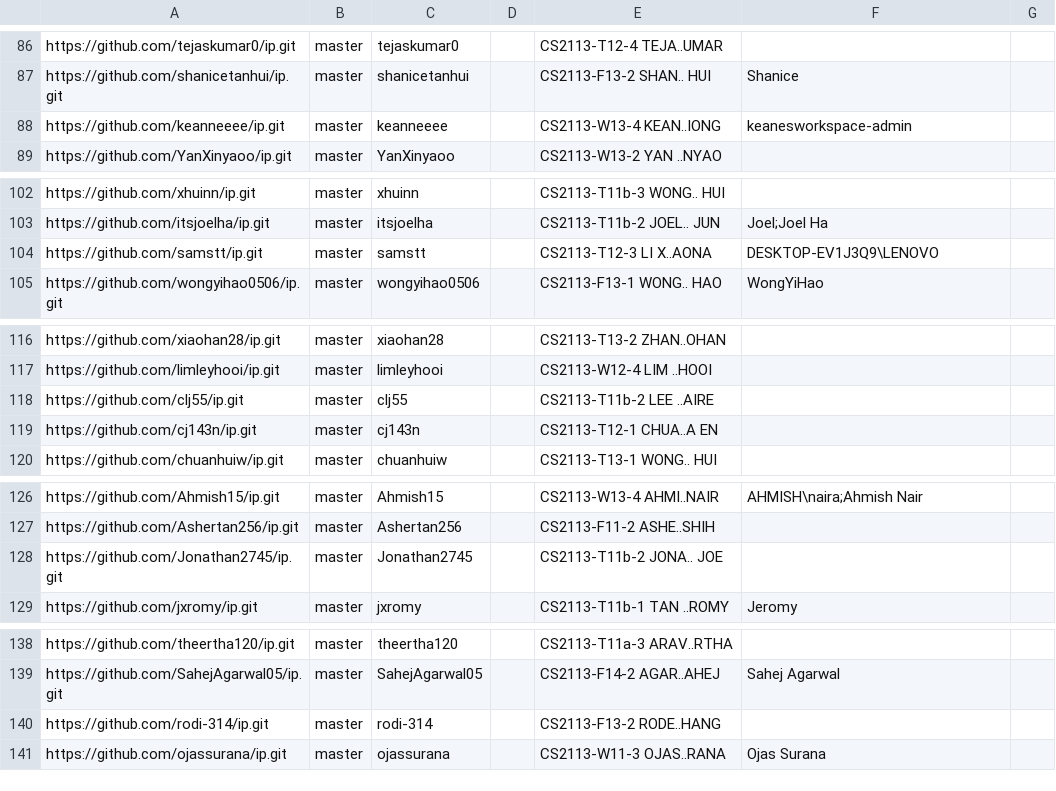
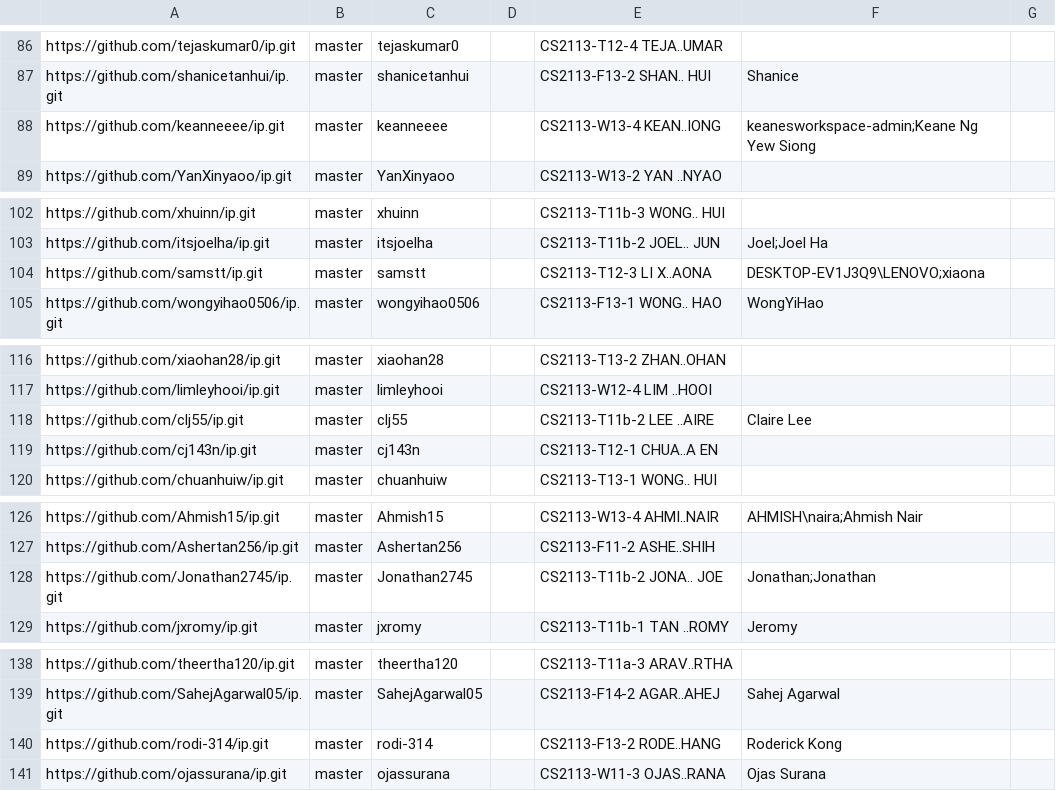
Before and after one commit to nus-cs2113-AY2425S2/ip-dashboard, a CSV file: config/author-config.csv, drawn as a sheet; only a part is shown, gaps mark what is left out; the diff covers the shown part only.

```diff
--- a/config/author-config.csv
+++ b/config/author-config.csv
@@ -87,3 +87,3 @@ https://github.com/tejaskumar0/ip.git,master,tejaskumar0,,CS2113-T12-4 TEJA..UMA
 https://github.com/shanicetanhui/ip.git,master,shanicetanhui,,CS2113-F13-2 SHAN.. HUI,Shanice,
-https://github.com/keanneeee/ip.git,master,keanneeee,,CS2113-W13-4 KEAN..IONG,keanesworkspace-admin,
+https://github.com/keanneeee/ip.git,master,keanneeee,,CS2113-W13-4 KEAN..IONG,keanesworkspace-admin;Keane Ng Yew Siong,
 https://github.com/YanXinyaoo/ip.git,master,YanXinyaoo,,CS2113-W13-2 YAN ..NYAO,,
@@ -103,3 +103,3 @@ https://github.com/xhuinn/ip.git,master,xhuinn,,CS2113-T11b-3 WONG.. HUI,,
 https://github.com/itsjoelha/ip.git,master,itsjoelha,,CS2113-T11b-2 JOEL.. JUN,Joel;Joel Ha,
-https://github.com/samstt/ip.git,master,samstt,,CS2113-T12-3 LI X..AONA,DESKTOP-EV1J3Q9\LENOVO,
+https://github.com/samstt/ip.git,master,samstt,,CS2113-T12-3 LI X..AONA,DESKTOP-EV1J3Q9\LENOVO;xiaona,
 https://github.com/wongyihao0506/ip.git,master,wongyihao0506,,CS2113-F13-1 WONG.. HAO,WongYiHao,
@@ -117,3 +117,3 @@ https://github.com/xiaohan28/ip.git,master,xiaohan28,,CS2113-T13-2 ZHAN..OHAN,,
 https://github.com/limleyhooi/ip.git,master,limleyhooi,,CS2113-W12-4 LIM ..HOOI,,
-https://github.com/clj55/ip.git,master,clj55,,CS2113-T11b-2 LEE ..AIRE,,
+https://github.com/clj55/ip.git,master,clj55,,CS2113-T11b-2 LEE ..AIRE,Claire Lee,
 https://github.com/cj143n/ip.git,master,cj143n,,CS2113-T12-1 CHUA..A EN,,
@@ -127,3 +127,3 @@ https://github.com/Ahmish15/ip.git,master,Ahmish15,,CS2113-W13-4 AHMI..NAIR,AHMI
 https://github.com/Ashertan256/ip.git,master,Ashertan256,,CS2113-F11-2 ASHE..SHIH,,
-https://github.com/Jonathan2745/ip.git,master,Jonathan2745,,CS2113-T11b-2 JONA.. JOE,,
+https://github.com/Jonathan2745/ip.git,master,Jonathan2745,,CS2113-T11b-2 JONA.. JOE,Jonathan;Jonathan,
 https://github.com/jxromy/ip.git,master,jxromy,,CS2113-T11b-1 TAN ..ROMY,Jeromy,
@@ -139,3 +139,3 @@ https://github.com/theertha120/ip.git,master,theertha120,,CS2113-T11a-3 ARAV..RT
 https://github.com/SahejAgarwal05/ip.git,master,SahejAgarwal05,,CS2113-F14-2 AGAR..AHEJ,Sahej Agarwal,
-https://github.com/rodi-314/ip.git,master,rodi-314,,CS2113-F13-2 RODE..HANG,,
+https://github.com/rodi-314/ip.git,master,rodi-314,,CS2113-F13-2 RODE..HANG,Roderick Kong,
 https://github.com/ojassurana/ip.git,master,ojassurana,,CS2113-W11-3 OJAS..RANA,Ojas Surana,
```
Also changed, not shown: 11 edited cells elsewhere in this file.
